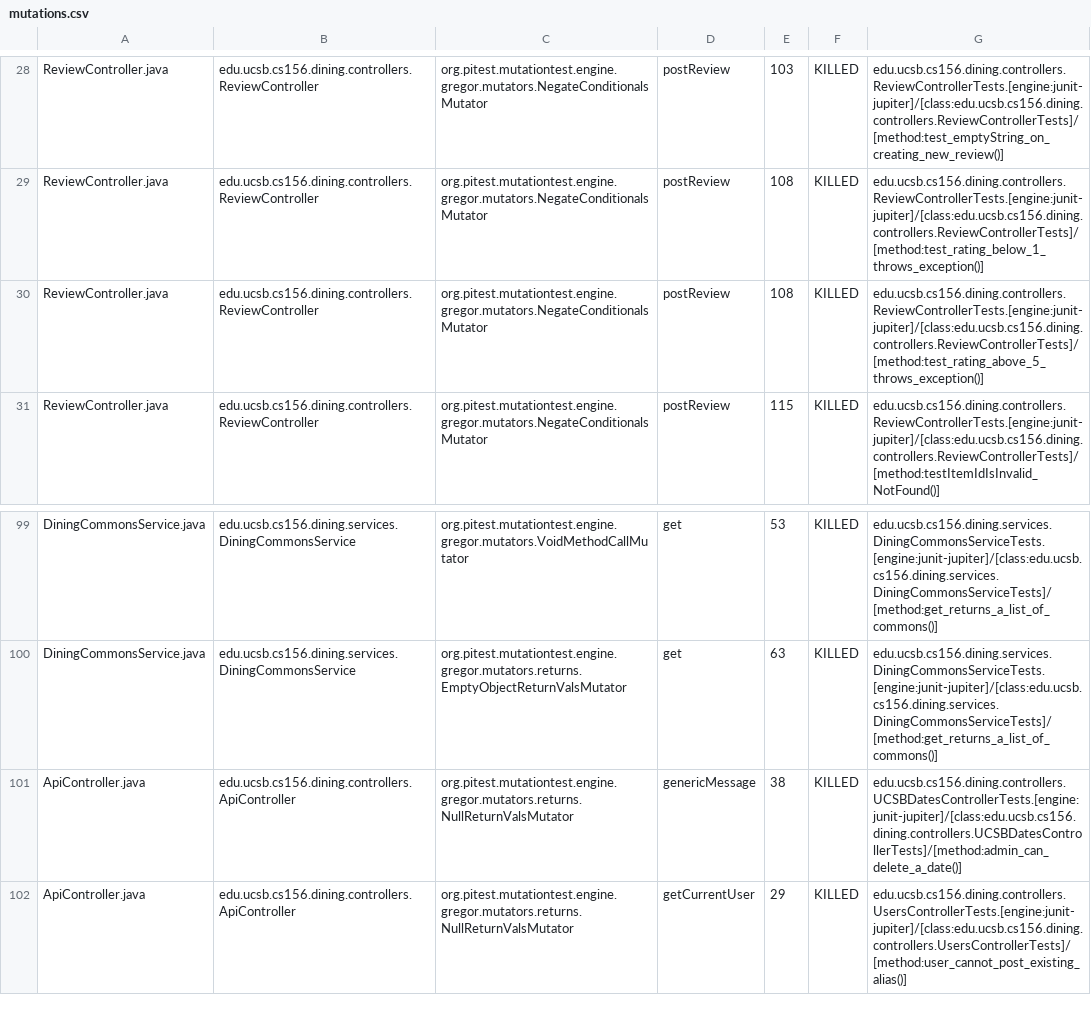
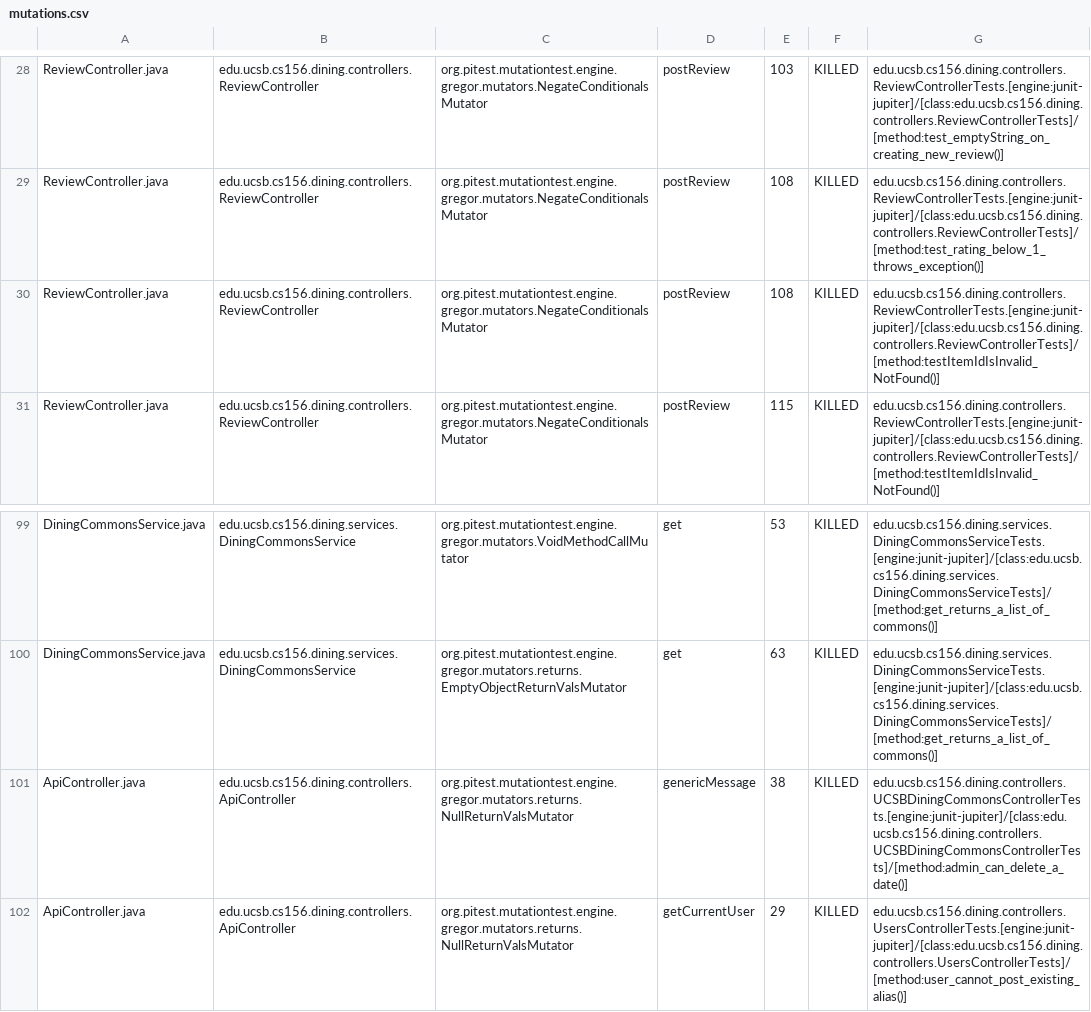
Before and after one commit to ucsb-cs156-f24/proj-dining-f24-16, a CSV file: prs/70/pitest/mutations.csv, drawn as a sheet; only a part is shown, gaps mark what is left out.

Commit message:
Deploying to gh-pages from @ ucsb-cs156-f24/proj-dining-f24-16@ab63c126e6e618cc867e92aecc3119049b8ca3c4 🚀

```diff
--- a/prs/70/pitest/mutations.csv
+++ b/prs/70/pitest/mutations.csv
@@ -29,3 +29,3 @@ ReviewController.java,edu.ucsb.cs156.dining.controllers.ReviewController,org.pit
 ReviewController.java,edu.ucsb.cs156.dining.controllers.ReviewController,org.pitest.mutationtest.engine.gregor.mutators.NegateConditionalsMutator,postReview,108,KILLED,edu.ucsb.cs156.dining.controllers.ReviewControllerTests.[engine:junit-jupiter]/[class:edu.ucsb.cs156.dining.controllers.ReviewControllerTests]/[method:test_rating_below_1_throws_exception()]
-ReviewController.java,edu.ucsb.cs156.dining.controllers.ReviewController,org.pitest.mutationtest.engine.gregor.mutators.NegateConditionalsMutator,postReview,108,KILLED,edu.ucsb.cs156.dining.controllers.ReviewControllerTests.[engine:junit-jupiter]/[class:edu.ucsb.cs156.dining.controllers.ReviewControllerTests]/[method:test_rating_above_5_throws_exception()]
+ReviewController.java,edu.ucsb.cs156.dining.controllers.ReviewController,org.pitest.mutationtest.engine.gregor.mutators.NegateConditionalsMutator,postReview,108,KILLED,edu.ucsb.cs156.dining.controllers.ReviewControllerTests.[engine:junit-jupiter]/[class:edu.ucsb.cs156.dining.controllers.ReviewControllerTests]/[method:testItemIdIsInvalid_NotFound()]
 ReviewController.java,edu.ucsb.cs156.dining.controllers.ReviewController,org.pitest.mutationtest.engine.gregor.mutators.NegateConditionalsMutator,postReview,115,KILLED,edu.ucsb.cs156.dining.controllers.ReviewControllerTests.[engine:junit-jupiter]/[class:edu.ucsb.cs156.dining.controllers.ReviewControllerTests]/[method:testItemIdIsInvalid_NotFound()]
@@ -100,3 +100,3 @@ DiningCommonsService.java,edu.ucsb.cs156.dining.services.DiningCommonsService,or
 DiningCommonsService.java,edu.ucsb.cs156.dining.services.DiningCommonsService,org.pitest.mutationtest.engine.gregor.mutators.returns.EmptyObjectReturnValsMutator,get,63,KILLED,edu.ucsb.cs156.dining.services.DiningCommonsServiceTests.[engine:junit-jupiter]/[class:edu.ucsb.cs156.dining.services.DiningCommonsServiceTests]/[method:get_returns_a_list_of_commons()]
-ApiController.java,edu.ucsb.cs156.dining.controllers.ApiController,org.pitest.mutationtest.engine.gregor.mutators.returns.NullReturnValsMutator,genericMessage,38,KILLED,edu.ucsb.cs156.dining.controllers.UCSBDatesControllerTests.[engine:junit-jupiter]/[class:edu.ucsb.cs156.dining.controllers.UCSBDatesControllerTests]/[method:admin_can_delete_a_date()]
+ApiController.java,edu.ucsb.cs156.dining.controllers.ApiController,org.pitest.mutationtest.engine.gregor.mutators.returns.NullReturnValsMutator,genericMessage,38,KILLED,edu.ucsb.cs156.dining.controllers.UCSBDiningCommonsControllerTests.[engine:junit-jupiter]/[class:edu.ucsb.cs156.dining.controllers.UCSBDiningCommonsControllerTests]/[method:admin_can_delete_a_date()]
 ApiController.java,edu.ucsb.cs156.dining.controllers.ApiController,org.pitest.mutationtest.engine.gregor.mutators.returns.NullReturnValsMutator,getCurrentUser,29,KILLED,edu.ucsb.cs156.dining.controllers.UsersControllerTests.[engine:junit-jupiter]/[class:edu.ucsb.cs156.dining.controllers.UsersControllerTests]/[method:user_cannot_post_existing_alias()]
```
Also changed, not shown: 19 other files.
